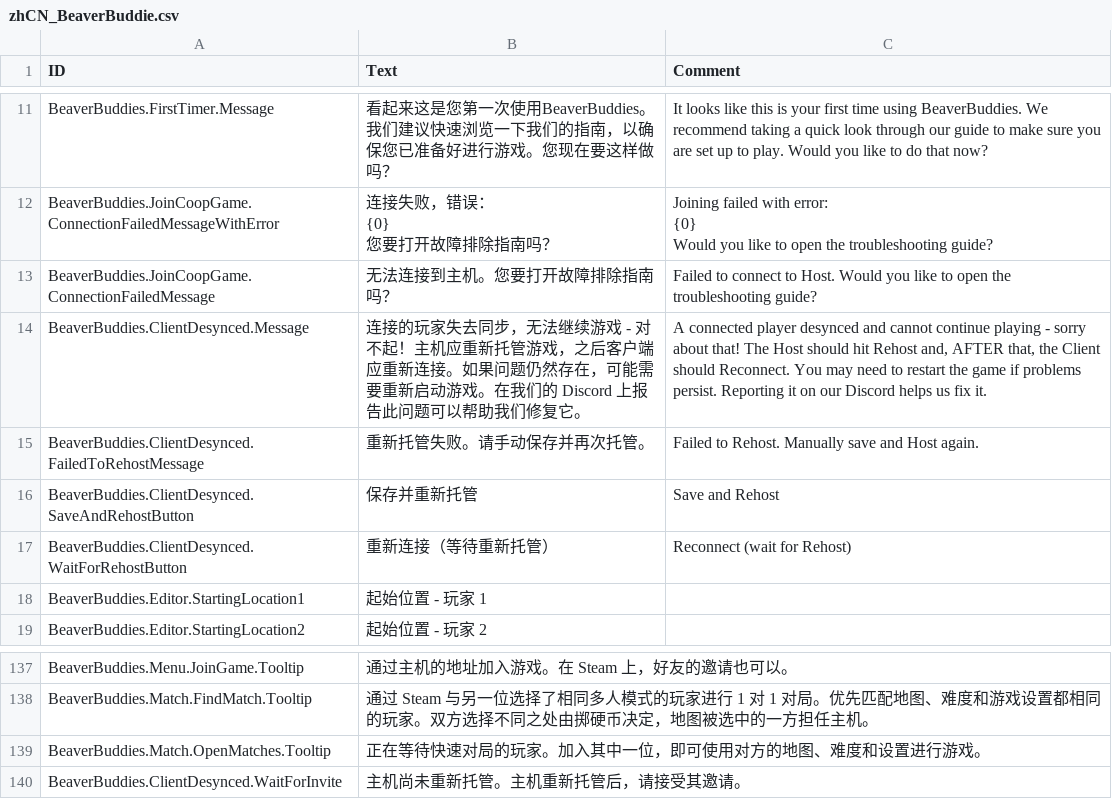
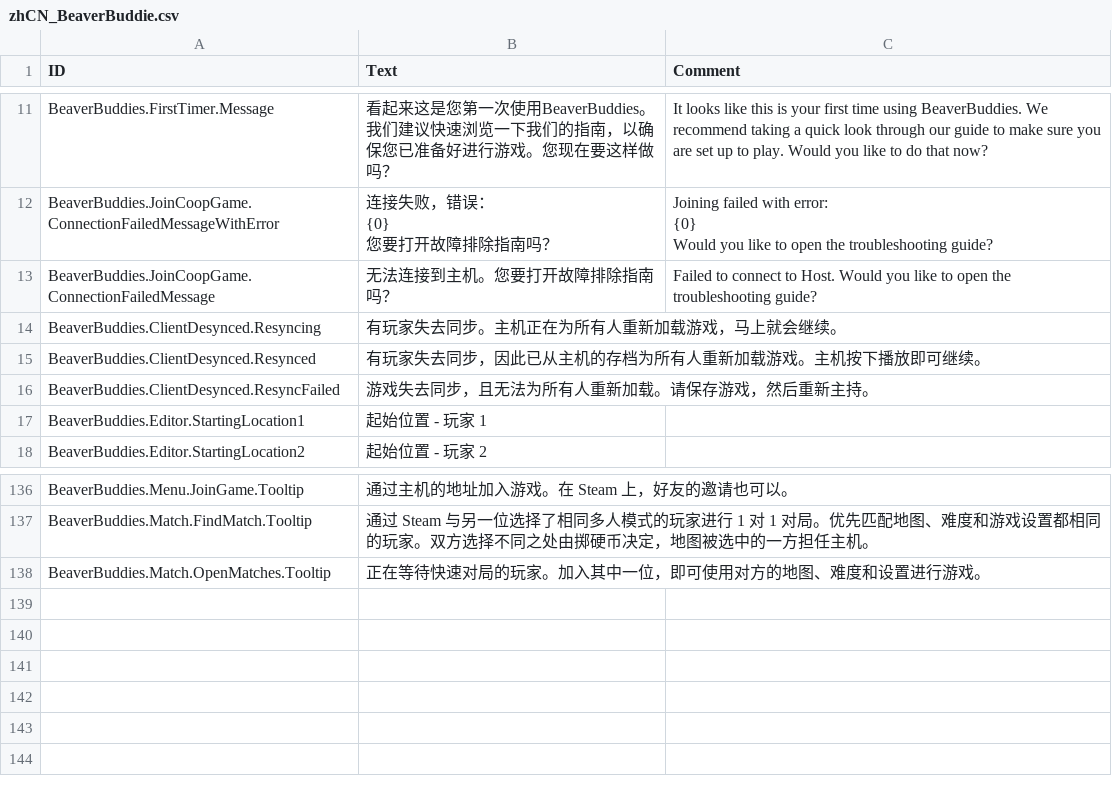
Before and after one commit to FezVrasta/BeaverBuddies-CoOp-PvP-Edition, a CSV file: BeaverBuddies/Localizations/zhCN_BeaverBuddie.csv, drawn as a sheet; only a part is shown, gaps mark what is left out.

```diff
--- a/BeaverBuddies/Localizations/zhCN_BeaverBuddie.csv
+++ b/BeaverBuddies/Localizations/zhCN_BeaverBuddie.csv
@@ -17,6 +17,5 @@ Would you like to open the troubleshooting guide?"
 BeaverBuddies.JoinCoopGame.ConnectionFailedMessage,"无法连接到主机。您要打开故障排除指南吗？","Failed to connect to Host. Would you like to open the troubleshooting guide?"
-BeaverBuddies.ClientDesynced.Message,"连接的玩家失去同步，无法继续游戏 - 对不起！主机应重新托管游戏，之后客户端应重新连接。如果问题仍然存在，可能需要重新启动游戏。在我们的 Discord 上报告此问题可以帮助我们修复它。","A connected player desynced and cannot continue playing - sorry about that! The Host should hit Rehost and, AFTER that, the Client should Reconnect. You may need to restart the game if problems persist. Reporting it on our Discord helps us fix it."
-BeaverBuddies.ClientDesynced.FailedToRehostMessage,"重新托管失败。请手动保存并再次托管。","Failed to Rehost. Manually save and Host again."
-BeaverBuddies.ClientDesynced.SaveAndRehostButton,"保存并重新托管","Save and Rehost"
-BeaverBuddies.ClientDesynced.WaitForRehostButton,"重新连接（等待重新托管）","Reconnect (wait for Rehost)"
+BeaverBuddies.ClientDesynced.Resyncing,"有玩家失去同步。主机正在为所有人重新加载游戏，马上就会继续。",""
+BeaverBuddies.ClientDesynced.Resynced,"有玩家失去同步，因此已从主机的存档为所有人重新加载游戏。主机按下播放即可继续。",""
+BeaverBuddies.ClientDesynced.ResyncFailed,"游戏失去同步，且无法为所有人重新加载。请保存游戏，然后重新主持。",""
 BeaverBuddies.Editor.StartingLocation1,"起始位置 - 玩家 1",""
@@ -155,2 +154 @@ BeaverBuddies.Match.FindMatch.Tooltip,"通过 Steam 与另一位选择了相同
 BeaverBuddies.Match.OpenMatches.Tooltip,"正在等待快速对局的玩家。加入其中一位，即可使用对方的地图、难度和设置进行游戏。",""
-BeaverBuddies.ClientDesynced.WaitForInvite,"主机尚未重新托管。主机重新托管后，请接受其邀请。",""
```
Also changed, not shown: BeaverBuddies/Localizations/deDE_BeaverBuddie.csv, BeaverBuddies/Localizations/esES_BeaverBuddie.csv, 26 other files.
